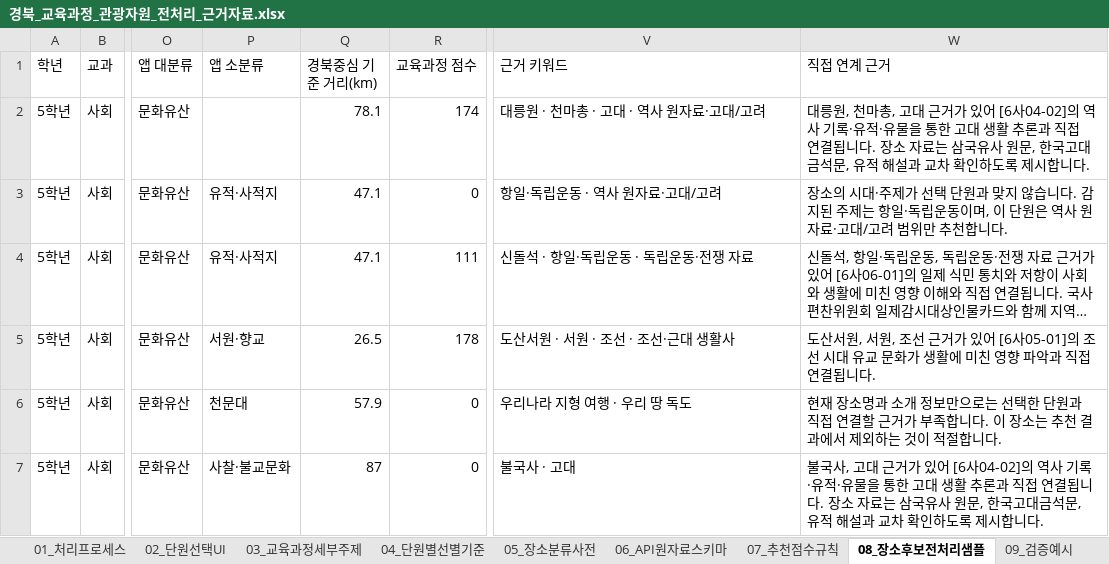
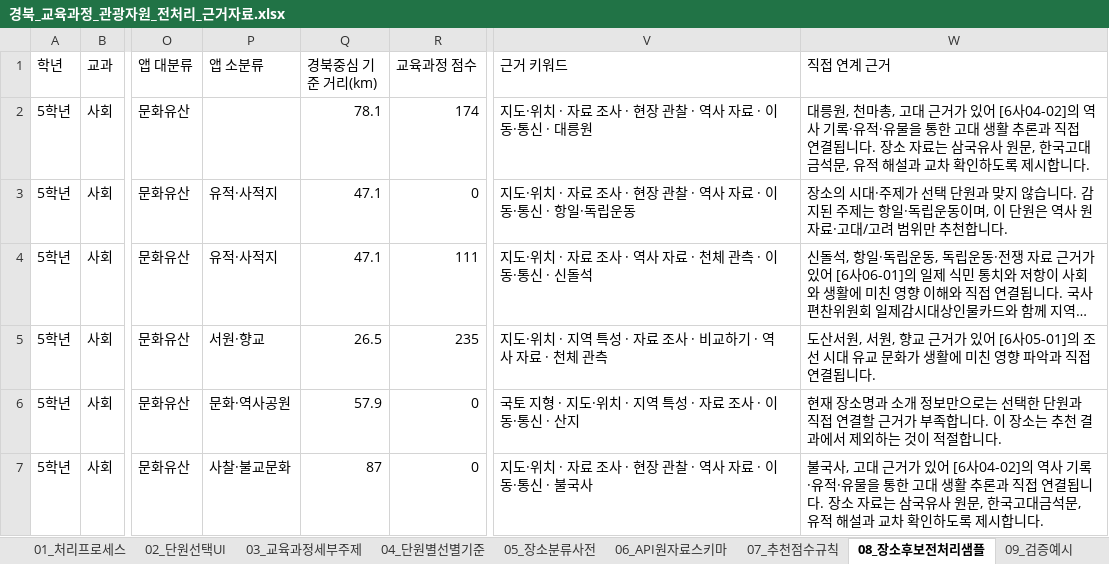
Before and after one commit to foryou53000-cmd/Public-data, an Excel workbook: 경북_교육과정_관광자원_전처리_근거자료.xlsx, sheet 08_장소후보전처리샘플, drawn as a sheet; only a part is shown, gaps mark what is left out; long unchanged cells end in …; values as stored, in another font and other column widths than the file's, no borders; the diff names each change by its address in the sheet, - before the commit and + after, or states it on an @@ line.

```diff
--- a/경북_교육과정_관광자원_전처리_근거자료.xlsx (sheet 08_장소후보전처리샘플)
+++ b/경북_교육과정_관광자원_전처리_근거자료.xlsx (sheet 08_장소후보전처리샘플)
-V2 (근거 키워드): 대릉원 · 천마총 · 고대 · 역사 원자료·고대/고려
+V2 (근거 키워드): 지도·위치 · 자료 조사 · 현장 관찰 · 역사 자료 · 이동·통신 · 대릉원
-V3 (근거 키워드): 항일·독립운동 · 역사 원자료·고대/고려
+V3 (근거 키워드): 지도·위치 · 자료 조사 · 현장 관찰 · 역사 자료 · 이동·통신 · 항일·독립운동
-V4 (근거 키워드): 신돌석 · 항일·독립운동 · 독립운동·전쟁 자료
+V4 (근거 키워드): 지도·위치 · 자료 조사 · 역사 자료 · 천체 관측 · 이동·통신 · 신돌석
-R5 (교육과정 점수): 178
+R5 (교육과정 점수): 235
-V5 (근거 키워드): 도산서원 · 서원 · 조선 · 조선·근대 생활사
+V5 (근거 키워드): 지도·위치 · 지역 특성 · 자료 조사 · 비교하기 · 역사 자료 · 천체 관측
-W5 (직접 연계 근거): …, 서원, 조선 근거가…
+W5 (직접 연계 근거): …, 서원, 향교 근거가…
-P6 (앱 소분류): 천문대
+P6 (앱 소분류): 문화·역사공원
-V6 (근거 키워드): 우리나라 지형 여행 · 우리 땅 독도
+V6 (근거 키워드): 국토 지형 · 지도·위치 · 지역 특성 · 자료 조사 · 이동·통신 · 산지
-V7 (근거 키워드): 불국사 · 고대
+V7 (근거 키워드): 지도·위치 · 자료 조사 · 현장 관찰 · 역사 자료 · 이동·통신 · 불국사
```
Also changed, not shown: sheet 05_장소분류사전, sheet 03_교육과정세부주제, sheet 02_단원선택UI, sheet 04_단원별선별기준, sheet 09_검증예시, sheet 00_데이터출처, 8 other files.
